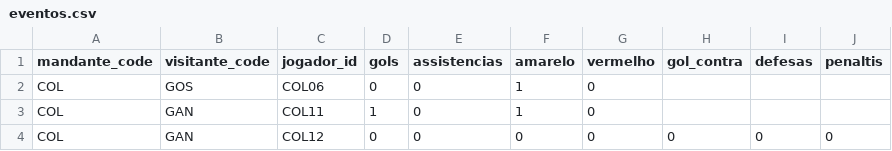
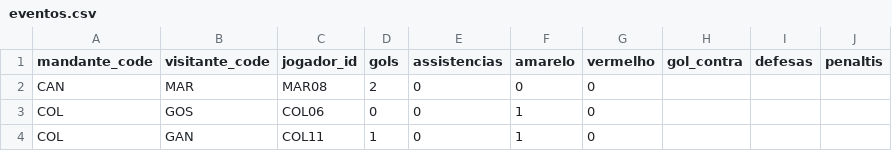
Before and after one commit to dttjader/tabcopa26, a CSV file: public/eventos.csv, drawn as a sheet; only a part is shown; the shorter side is filled out with more unchanged rows.

Commit message:
G89

```diff
--- a/public/eventos.csv
+++ b/public/eventos.csv
@@ -1,2 +1,3 @@
 mandante_code,visitante_code,jogador_id,gols,assistencias,amarelo,vermelho,gol_contra,defesas,penaltis
+CAN,MAR,MAR08,2,0,0,0
 COL,GOS,COL06,0,0,1,0
```
